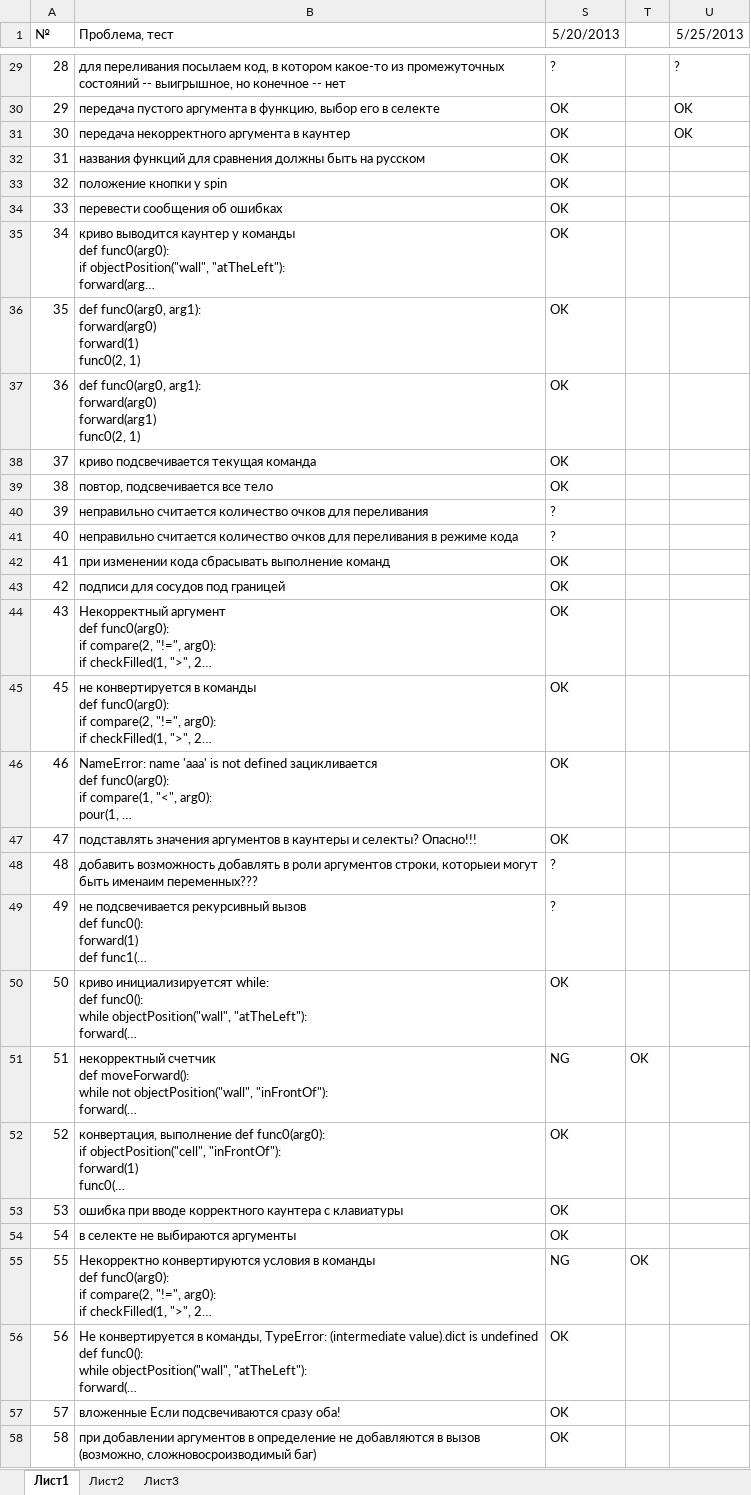
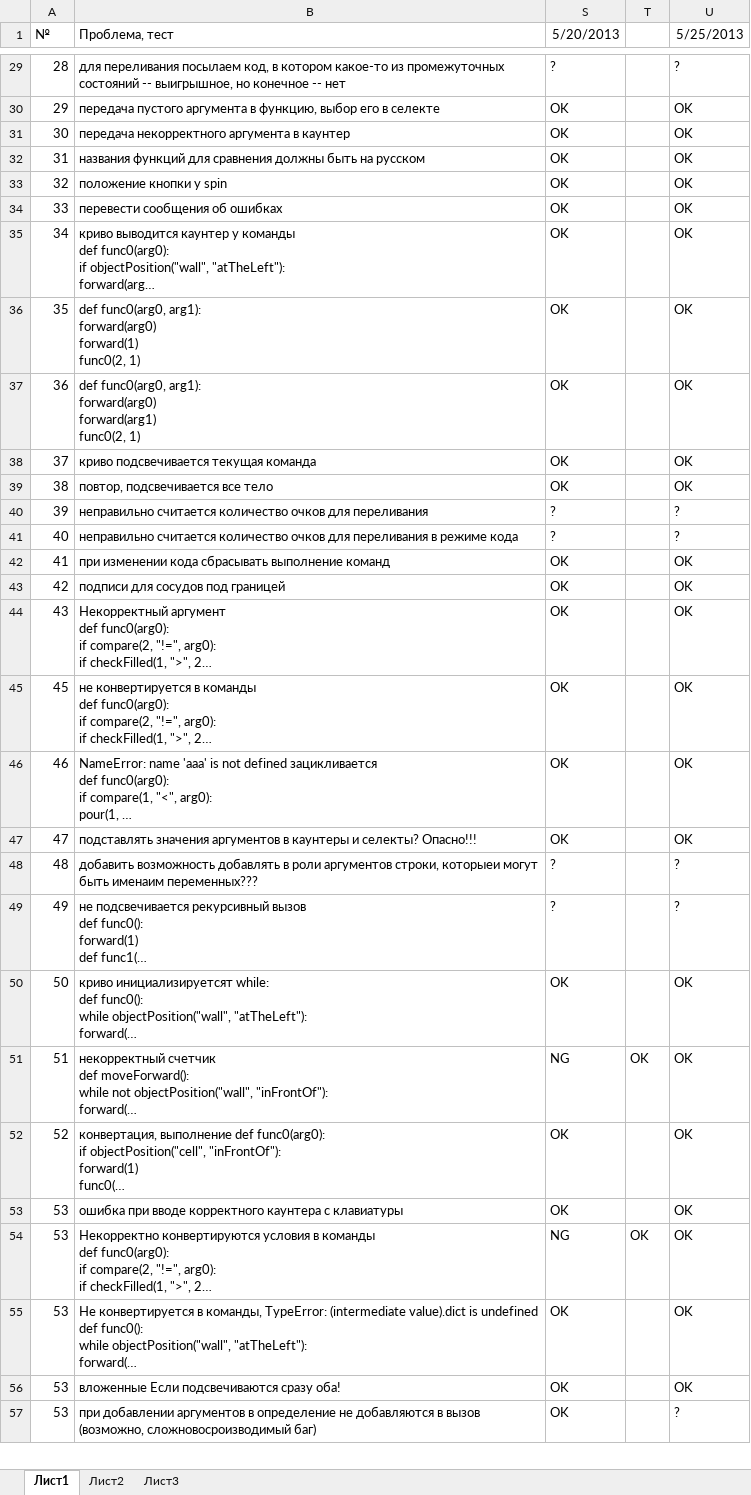
Before and after one commit to klenin/cats-junior, an Excel workbook: tests.xlsx, sheet Лист1, drawn as a sheet; only a part is shown, gaps mark what is left out; long unchanged cells end in …; values as stored, in another font and other column widths than the file's, no borders; conditional formats not drawn; removed rows and columns are numbered as before the commit, all else as after; the diff covers the shown part only; the diff names each change by its address in the sheet, - before the commit and + after, or states it on an @@ line.

```diff
--- a/tests.xlsx (sheet Лист1)
+++ b/tests.xlsx (sheet Лист1)
-U32:U39 (5/25/2013): (empty)
+U32:U39 (5/25/2013): OK
-U40:U41 (5/25/2013): (empty)
+U40:U41 (5/25/2013): ?
-U42:U47 (5/25/2013): (empty)
+U42:U47 (5/25/2013): OK
-U48:U49 (5/25/2013): (empty)
+U48:U49 (5/25/2013): ?
-U50:U53 (5/25/2013): (empty)
+U50:U53 (5/25/2013): OK
-row 54: 54 | в селекте не выбираются аргументы | OK
-A54 (№): 55
+A54 (№): 53
-U54:U56 (5/25/2013): (empty)
+U54:U56 (5/25/2013): OK
-A55 (№): 56
+A55 (№): 53
-A56 (№): 57
+A56 (№): 53
-A57 (№): 58
+A57 (№): 53
-U57 (5/25/2013): (empty)
+U57 (5/25/2013): ?
```
Also changed, not shown: 18 edited cells elsewhere in this sheet.
